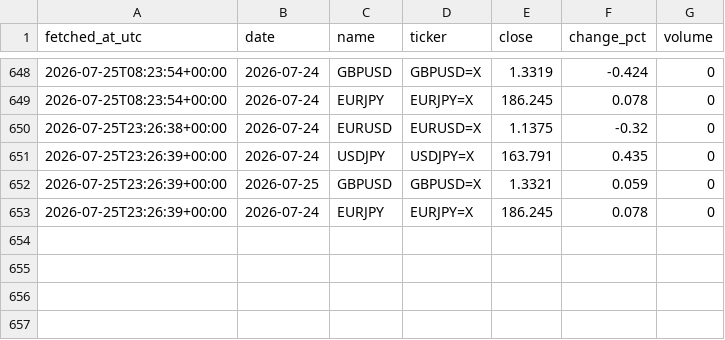
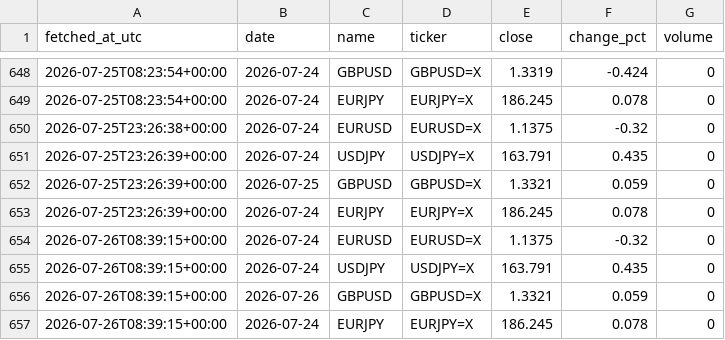
Before and after one commit to DSmarc7/daily-quant-log, a CSV file: market-tracker/data/fx.csv, drawn as a sheet; only a part is shown, gaps mark what is left out; the diff names each change by its address in the sheet, - before the commit and + after, or states it on an @@ line.

```diff
--- a/market-tracker/data/fx.csv
+++ b/market-tracker/data/fx.csv
+row 654: 2026-07-26T08:39:15+00:00 | 2026-07-24 | EURUSD | EURUSD=X | 1.1375 | -0.32 | 0
+row 655: 2026-07-26T08:39:15+00:00 | 2026-07-24 | USDJPY | USDJPY=X | 163.791 | 0.435 | 0
+row 656: 2026-07-26T08:39:15+00:00 | 2026-07-26 | GBPUSD | GBPUSD=X | 1.3321 | 0.059 | 0
+row 657: 2026-07-26T08:39:15+00:00 | 2026-07-24 | EURJPY | EURJPY=X | 186.245 | 0.078 | 0
```
Also changed, not shown: market-tracker/data/crypto.csv, market-tracker/data/indices.csv, 1 other file.
